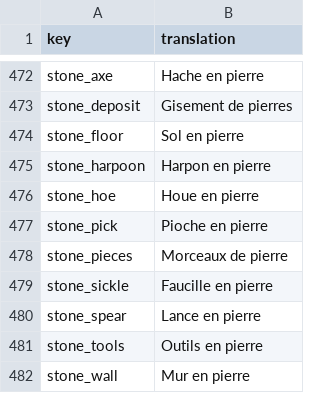
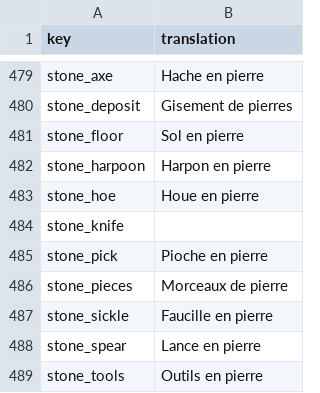
Before and after one commit to TheRickMountain/Paleon, a CSV file: Technolithic/Technolithic/Content/Localizations/localization_FR.csv, drawn as a sheet; only a part is shown, gaps mark what is left out; the shorter side is filled out with more unchanged rows; the diff covers the shown part only.

```diff
--- a/Technolithic/Technolithic/Content/Localizations/localization_FR.csv
+++ b/Technolithic/Technolithic/Content/Localizations/localization_FR.csv
@@ -476,2 +483,3 @@ stone_harpoon,Harpon en pierre
 stone_hoe,Houe en pierre
+stone_knife,
 stone_pick,Pioche en pierre
```
Also changed, not shown: 7 added rows elsewhere in this file, Technolithic/Technolithic/Content/Localizations/localization_DE.csv, Technolithic/Technolithic/Content/Localizations/localization_EN.csv, 23 other files.
